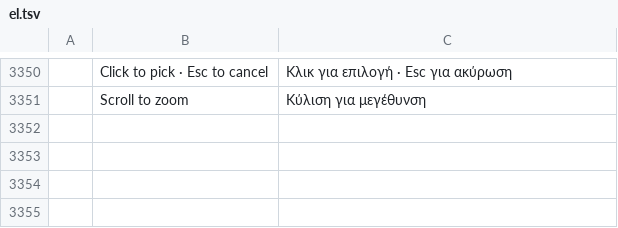
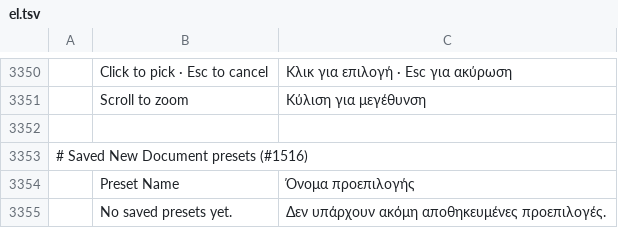
Before and after one commit to 0x6Ason/photocraft, a TSV file: crates/ui-egui/src/i18n/el.tsv, drawn as a sheet; only a part is shown, gaps mark what is left out; the diff names each change by its address in the sheet, - before the commit and + after, or states it on an @@ line.

```diff
--- a/crates/ui-egui/src/i18n/el.tsv
+++ b/crates/ui-egui/src/i18n/el.tsv
+row 3352: (empty)
+row 3353: # Saved New Document presets (#1516)
+row 3354:  | Preset Name | Όνομα προεπιλογής
+row 3355:  | No saved presets yet. | Δεν υπάρχουν ακόμη αποθηκευμένες προεπιλογές.
```
